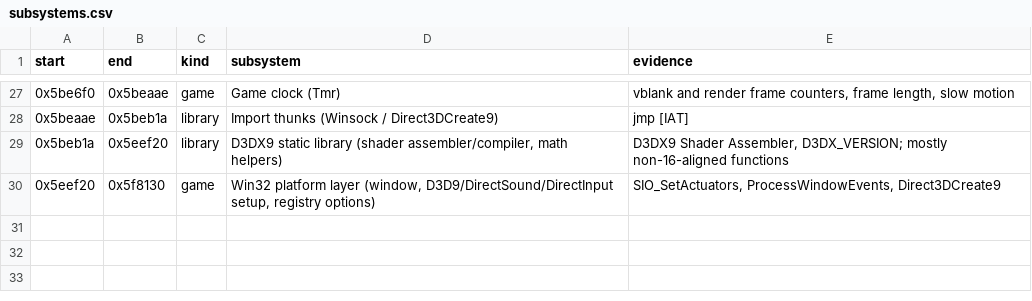
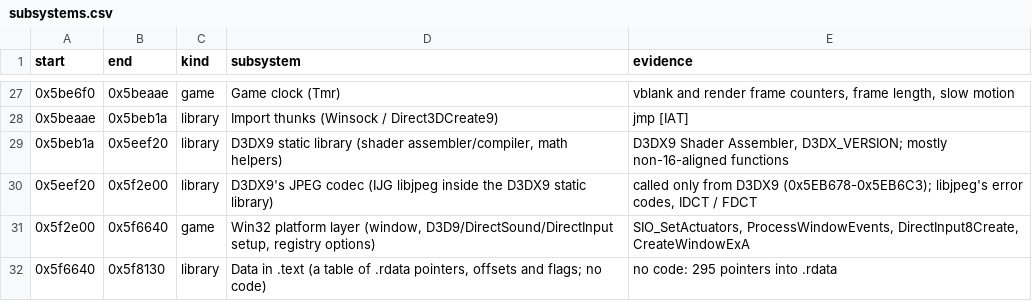
Before and after one commit to CanuckAussieKev/thug2-decomp, a CSV file: data/subsystems.csv, drawn as a sheet; only a part is shown, gaps mark what is left out.

```diff
--- a/data/subsystems.csv
+++ b/data/subsystems.csv
@@ -29,2 +29,4 @@ start,end,kind,subsystem,evidence
 0x5beb1a,0x5eef20,library,"D3DX9 static library (shader assembler/compiler, math helpers)","D3DX9 Shader Assembler, D3DX_VERSION; mostly non-16-aligned functions"
-0x5eef20,0x5f8130,game,"Win32 platform layer (window, D3D9/DirectSound/DirectInput setup, registry options)","SIO_SetActuators, ProcessWindowEvents, Direct3DCreate9"
+0x5eef20,0x5f2e00,library,"D3DX9's JPEG codec (IJG libjpeg inside the D3DX9 static library)","called only from D3DX9 (0x5EB678-0x5EB6C3); libjpeg's error codes, IDCT / FDCT"
+0x5f2e00,0x5f6640,game,"Win32 platform layer (window, D3D9/DirectSound/DirectInput setup, registry options)","SIO_SetActuators, ProcessWindowEvents, DirectInput8Create, CreateWindowExA"
+0x5f6640,0x5f8130,library,"Data in .text (a table of .rdata pointers, offsets and flags; no code)","no code: 295 pointers into .rdata"
```
Also changed, not shown: 16 other files.
